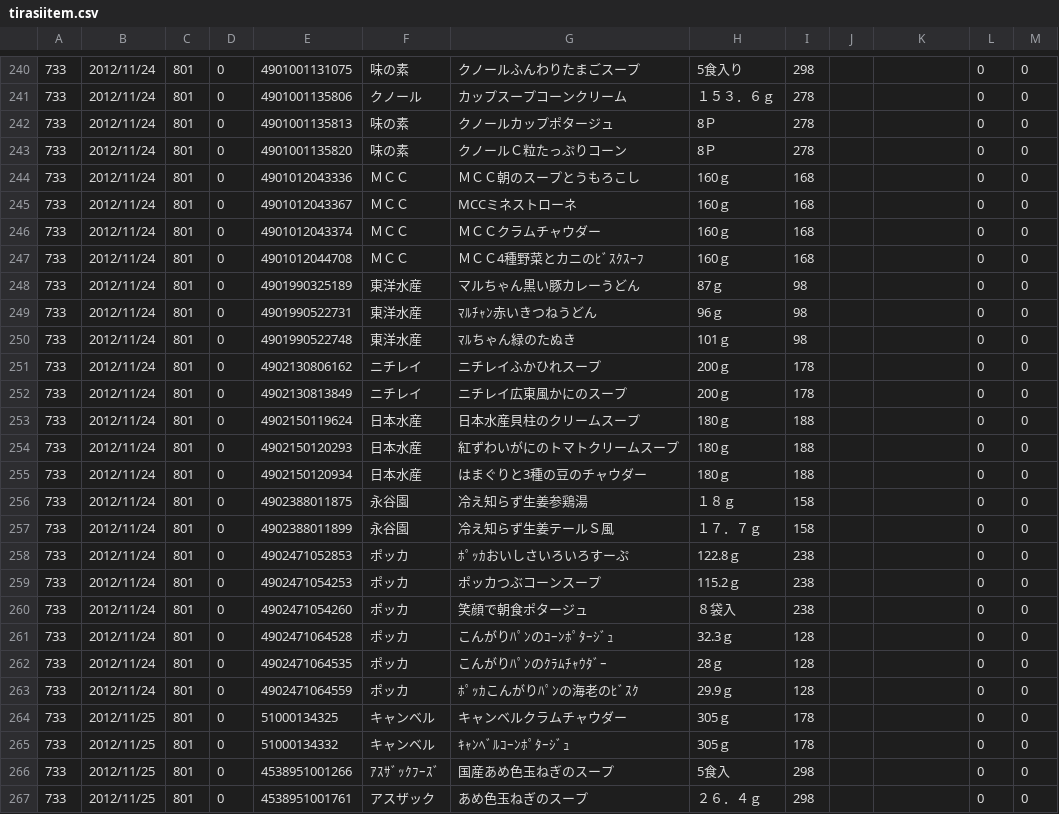
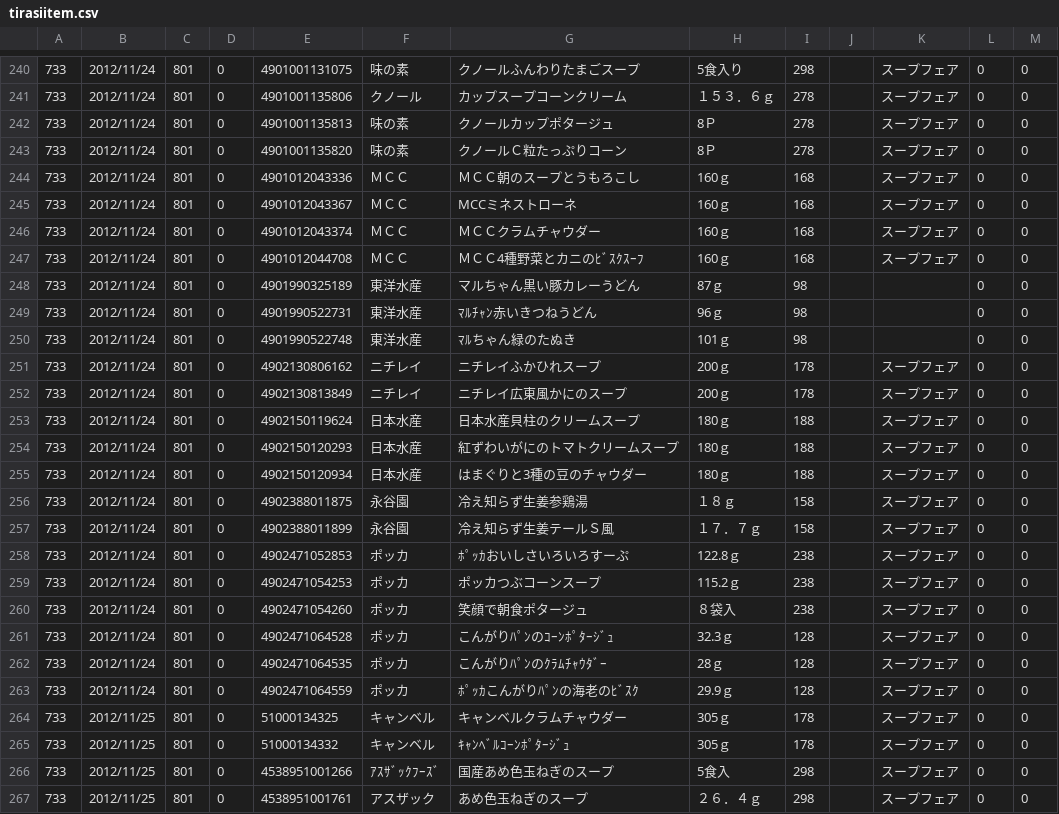
Before and after one commit to SeijiKitamura/homepage, a CSV file: php/data/tirasiitem.csv, drawn as a sheet; only a part is shown, gaps mark what is left out; the diff covers the shown part only.

```diff
--- a/php/data/tirasiitem.csv
+++ b/php/data/tirasiitem.csv
@@ -240,9 +240,9 @@
-733,2012/11/24,801,0,4901001131075,味の素,クノールふんわりたまごスープ,5食入り,298,,,0,0
-733,2012/11/24,801,0,4901001135806,クノール,カップスープコーンクリーム,１５３．６ｇ,278,,,0,0
-733,2012/11/24,801,0,4901001135813,味の素,クノールカップポタージュ,8Ｐ,278,,,0,0
-733,2012/11/24,801,0,4901001135820,味の素,クノールＣ粒たっぷりコーン,8Ｐ,278,,,0,0
-733,2012/11/24,801,0,4901012043336,ＭＣＣ,ＭＣＣ朝のスープとうもろこし,160ｇ,168,,,0,0
-733,2012/11/24,801,0,4901012043367,ＭＣＣ,MCCミネストローネ,160ｇ,168,,,0,0
-733,2012/11/24,801,0,4901012043374,ＭＣＣ,ＭＣＣクラムチャウダー,160ｇ,168,,,0,0
-733,2012/11/24,801,0,4901012044708,ＭＣＣ,ＭＣＣ4種野菜とカニのﾋﾞｽｸｽｰﾌ,160ｇ,168,,,0,0
+733,2012/11/24,801,0,4901001131075,味の素,クノールふんわりたまごスープ,5食入り,298,,スープフェア,0,0
+733,2012/11/24,801,0,4901001135806,クノール,カップスープコーンクリーム,１５３．６ｇ,278,,スープフェア,0,0
+733,2012/11/24,801,0,4901001135813,味の素,クノールカップポタージュ,8Ｐ,278,,スープフェア,0,0
+733,2012/11/24,801,0,4901001135820,味の素,クノールＣ粒たっぷりコーン,8Ｐ,278,,スープフェア,0,0
+733,2012/11/24,801,0,4901012043336,ＭＣＣ,ＭＣＣ朝のスープとうもろこし,160ｇ,168,,スープフェア,0,0
+733,2012/11/24,801,0,4901012043367,ＭＣＣ,MCCミネストローネ,160ｇ,168,,スープフェア,0,0
+733,2012/11/24,801,0,4901012043374,ＭＣＣ,ＭＣＣクラムチャウダー,160ｇ,168,,スープフェア,0,0
+733,2012/11/24,801,0,4901012044708,ＭＣＣ,ＭＣＣ4種野菜とカニのﾋﾞｽｸｽｰﾌ,160ｇ,168,,スープフェア,0,0
 733,2012/11/24,801,0,4901990325189,東洋水産,マルちゃん黒い豚カレーうどん,87ｇ,98,,,0,0
@@ -250,18 +250,18 @@
 733,2012/11/24,801,0,4901990522748,東洋水産,ﾏﾙちゃん緑のたぬき,101ｇ,98,,,0,0
-733,2012/11/24,801,0,4902130806162,ニチレイ,ニチレイふかひれスープ,200ｇ,178,,,0,0
-733,2012/11/24,801,0,4902130813849,ニチレイ,ニチレイ広東風かにのスープ,200ｇ,178,,,0,0
-733,2012/11/24,801,0,4902150119624,日本水産,日本水産貝柱のクリームスープ,180ｇ,188,,,0,0
-733,2012/11/24,801,0,4902150120293,日本水産,紅ずわいがにのトマトクリームスープ,180ｇ,188,,,0,0
-733,2012/11/24,801,0,4902150120934,日本水産,はまぐりと3種の豆のチャウダー,180ｇ,188,,,0,0
-733,2012/11/24,801,0,4902388011875,永谷園,冷え知らず生姜参鶏湯,１８ｇ,158,,,0,0
-733,2012/11/24,801,0,4902388011899,永谷園,冷え知らず生姜テールＳ風,１７．７ｇ,158,,,0,0
-733,2012/11/24,801,0,4902471052853,ポッカ,ﾎﾟｯｶおいしさいろいろすーぷ,122.8ｇ,238,,,0,0
-733,2012/11/24,801,0,4902471054253,ポッカ,ポッカつぶコーンスープ,115.2ｇ,238,,,0,0
-733,2012/11/24,801,0,4902471054260,ポッカ,笑顔で朝食ポタージュ,８袋入,238,,,0,0
-733,2012/11/24,801,0,4902471064528,ポッカ,こんがりﾊﾟﾝのｺｰﾝﾎﾟﾀｰｼﾞｭ,32.3ｇ,128,,,0,0
-733,2012/11/24,801,0,4902471064535,ポッカ,こんがりﾊﾟﾝのｸﾗﾑﾁｬｳﾀﾞｰ,28ｇ,128,,,0,0
-733,2012/11/24,801,0,4902471064559,ポッカ,ﾎﾟｯｶこんがりﾊﾟﾝの海老のﾋﾞｽｸ,29.9ｇ,128,,,0,0
-733,2012/11/25,801,0,51000134325,キャンベル,キャンベルクラムチャウダー,305ｇ,178,,,0,0
-733,2012/11/25,801,0,51000134332,キャンベル,ｷｬﾝﾍﾞﾙｺｰﾝﾎﾟﾀｰｼﾞｭ,305ｇ,178,,,0,0
-733,2012/11/25,801,0,4538951001266,ｱｽｻﾞｯｸﾌｰｽﾞ,国産あめ色玉ねぎのスープ,5食入,298,,,0,0
-733,2012/11/25,801,0,4538951001761,アスザック,あめ色玉ねぎのスープ,２６．４ｇ,298,,,0,0
+733,2012/11/24,801,0,4902130806162,ニチレイ,ニチレイふかひれスープ,200ｇ,178,,スープフェア,0,0
+733,2012/11/24,801,0,4902130813849,ニチレイ,ニチレイ広東風かにのスープ,200ｇ,178,,スープフェア,0,0
+733,2012/11/24,801,0,4902150119624,日本水産,日本水産貝柱のクリームスープ,180ｇ,188,,スープフェア,0,0
+733,2012/11/24,801,0,4902150120293,日本水産,紅ずわいがにのトマトクリームスープ,180ｇ,188,,スープフェア,0,0
+733,2012/11/24,801,0,4902150120934,日本水産,はまぐりと3種の豆のチャウダー,180ｇ,188,,スープフェア,0,0
+733,2012/11/24,801,0,4902388011875,永谷園,冷え知らず生姜参鶏湯,１８ｇ,158,,スープフェア,0,0
+733,2012/11/24,801,0,4902388011899,永谷園,冷え知らず生姜テールＳ風,１７．７ｇ,158,,スープフェア,0,0
+733,2012/11/24,801,0,4902471052853,ポッカ,ﾎﾟｯｶおいしさいろいろすーぷ,122.8ｇ,238,,スープフェア,0,0
+733,2012/11/24,801,0,4902471054253,ポッカ,ポッカつぶコーンスープ,115.2ｇ,238,,スープフェア,0,0
+733,2012/11/24,801,0,4902471054260,ポッカ,笑顔で朝食ポタージュ,８袋入,238,,スープフェア,0,0
+733,2012/11/24,801,0,4902471064528,ポッカ,こんがりﾊﾟﾝのｺｰﾝﾎﾟﾀｰｼﾞｭ,32.3ｇ,128,,スープフェア,0,0
+733,2012/11/24,801,0,4902471064535,ポッカ,こんがりﾊﾟﾝのｸﾗﾑﾁｬｳﾀﾞｰ,28ｇ,128,,スープフェア,0,0
+733,2012/11/24,801,0,4902471064559,ポッカ,ﾎﾟｯｶこんがりﾊﾟﾝの海老のﾋﾞｽｸ,29.9ｇ,128,,スープフェア,0,0
+733,2012/11/25,801,0,51000134325,キャンベル,キャンベルクラムチャウダー,305ｇ,178,,スープフェア,0,0
+733,2012/11/25,801,0,51000134332,キャンベル,ｷｬﾝﾍﾞﾙｺｰﾝﾎﾟﾀｰｼﾞｭ,305ｇ,178,,スープフェア,0,0
+733,2012/11/25,801,0,4538951001266,ｱｽｻﾞｯｸﾌｰｽﾞ,国産あめ色玉ねぎのスープ,5食入,298,,スープフェア,0,0
+733,2012/11/25,801,0,4538951001761,アスザック,あめ色玉ねぎのスープ,２６．４ｇ,298,,スープフェア,0,0
```
Also changed, not shown: 139 edited cells elsewhere in this file, 3 other files.
